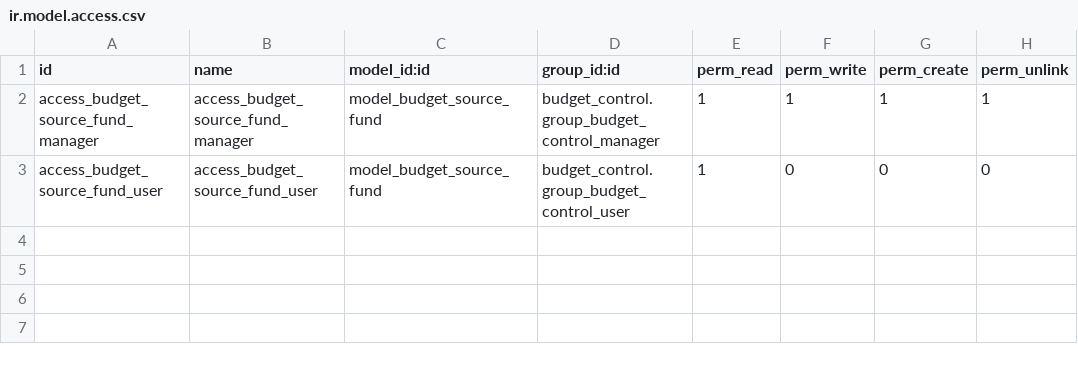
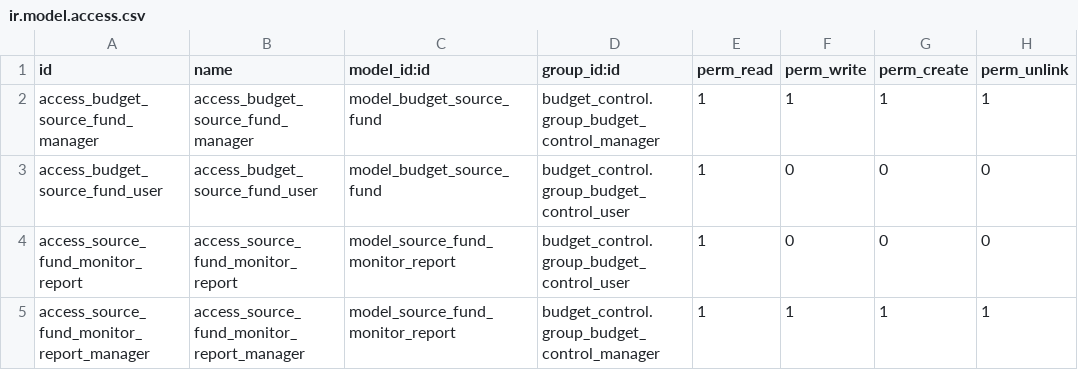
Before and after one commit to ecosoft-odoo/budgeting, a CSV file: budget_source_fund/security/ir.model.access.csv, drawn as a sheet.

Commit message:
[ADD] source fund monitoring report

```diff
--- a/budget_source_fund/security/ir.model.access.csv
+++ b/budget_source_fund/security/ir.model.access.csv
@@ -3 +3,3 @@ access_budget_source_fund_manager,access_budget_source_fund_manager,model_budget
 access_budget_source_fund_user,access_budget_source_fund_user,model_budget_source_fund,budget_control.group_budget_control_user,1,0,0,0
+access_source_fund_monitor_report,access_source_fund_monitor_report,model_source_fund_monitor_report,budget_control.group_budget_control_user,1,0,0,0
+access_source_fund_monitor_report_manager,access_source_fund_monitor_report_manager,model_source_fund_monitor_report,budget_control.group_budget_control_manager,1,1,1,1
```
Also changed, not shown: 43 other files.
